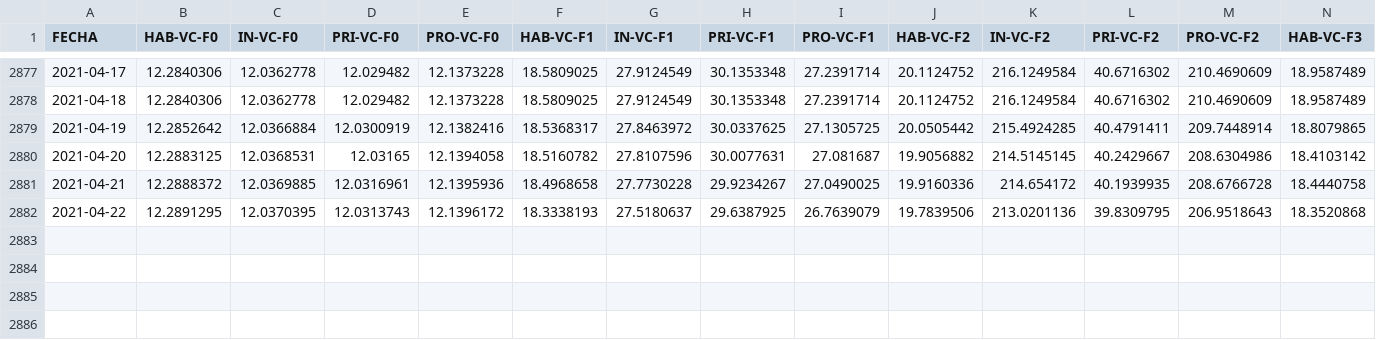
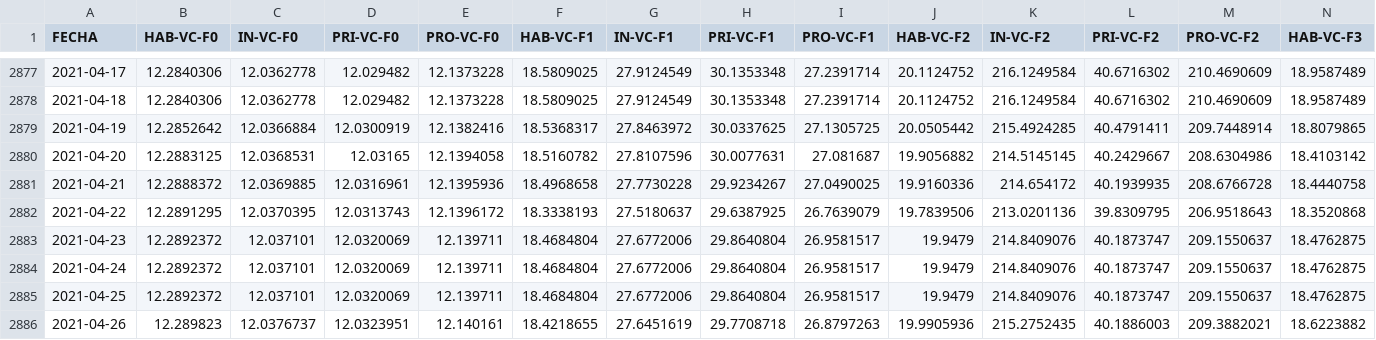
Before and after one commit to josecruzado21/scraping-SBS, a CSV file: Data/VC-AFPs.csv, drawn as a sheet; only a part is shown, gaps mark what is left out; rows hold the shown columns only; the diff names each change by its address in the sheet, - before the commit and + after, or states it on an @@ line.

```diff
--- a/Data/VC-AFPs.csv
+++ b/Data/VC-AFPs.csv
+row 2883: 2021-04-23 | 12.2892372 | 12.037101 | 12.0320069 | 12.139711 | 18.4684804 | 27.6772006 | 29.8640804 | 26.9581517 | 19.9479 | 214.8409076 | 40.1873747 | 209.1550637 | 18.4762875
+row 2884: 2021-04-24 | 12.2892372 | 12.037101 | 12.0320069 | 12.139711 | 18.4684804 | 27.6772006 | 29.8640804 | 26.9581517 | 19.9479 | 214.8409076 | 40.1873747 | 209.1550637 | 18.4762875
+row 2885: 2021-04-25 | 12.2892372 | 12.037101 | 12.0320069 | 12.139711 | 18.4684804 | 27.6772006 | 29.8640804 | 26.9581517 | 19.9479 | 214.8409076 | 40.1873747 | 209.1550637 | 18.4762875
+row 2886: 2021-04-26 | 12.289823 | 12.0376737 | 12.0323951 | 12.140161 | 18.4218655 | 27.6451619 | 29.7708718 | 26.8797263 | 19.9905936 | 215.2752435 | 40.1886003 | 209.3882021 | 18.6223882
```
Also changed, not shown: 4 other files.
